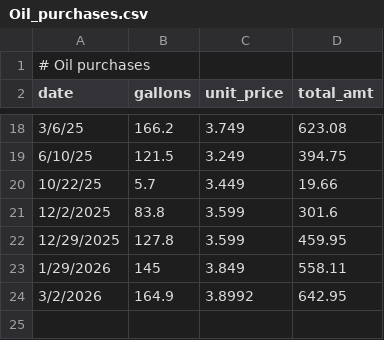
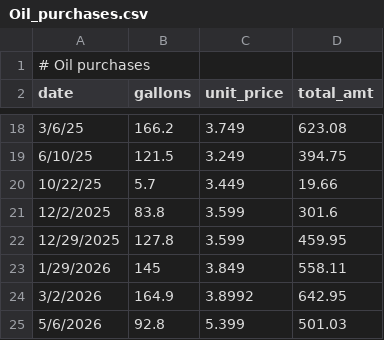
Before and after one commit to kent37/Miscellany, a CSV file: Oil/Oil_purchases.csv, drawn as a sheet; only a part is shown, gaps mark what is left out.

```diff
--- a/Oil/Oil_purchases.csv
+++ b/Oil/Oil_purchases.csv
@@ -24 +24,2 @@ date,gallons,unit_price,total_amt
 3/2/2026,164.9,3.8992,642.95
+5/6/2026,92.8,5.399,501.03
```
Also changed, not shown: 1 other file.
